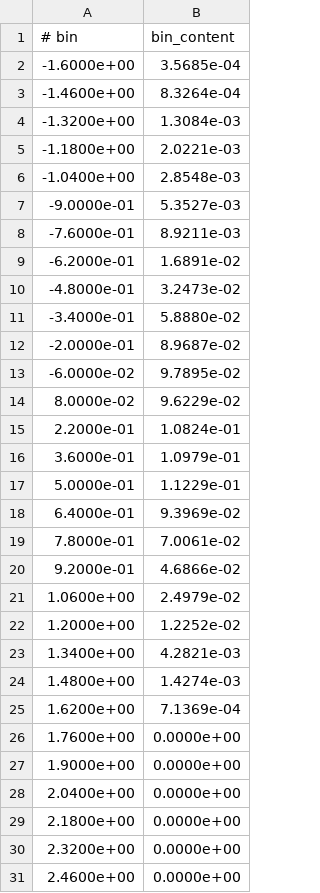
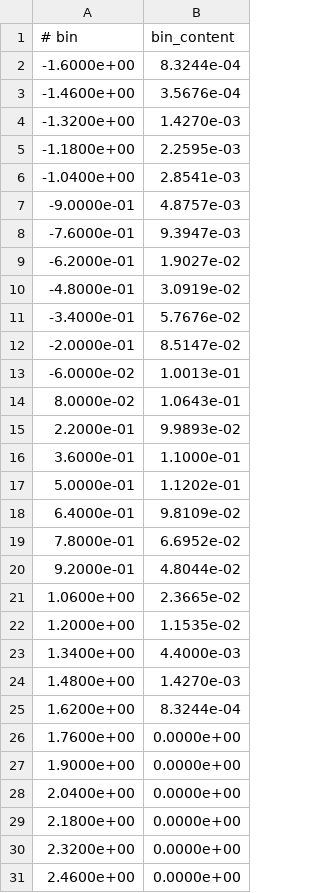
Before and after one commit to andlessa/higgsEJs, a CSV file: plotting/ip2d_1mm.csv, drawn as a sheet.

```diff
--- a/plotting/ip2d_1mm.csv
+++ b/plotting/ip2d_1mm.csv
@@ -1,26 +1,26 @@
 # bin,bin_content
--1.6000e+00,3.5685e-04
--1.4600e+00,8.3264e-04
--1.3200e+00,1.3084e-03
--1.1800e+00,2.0221e-03
--1.0400e+00,2.8548e-03
--9.0000e-01,5.3527e-03
--7.6000e-01,8.9211e-03
--6.2000e-01,1.6891e-02
--4.8000e-01,3.2473e-02
--3.4000e-01,5.8880e-02
--2.0000e-01,8.9687e-02
--6.0000e-02,9.7895e-02
-8.0000e-02,9.6229e-02
-2.2000e-01,1.0824e-01
-3.6000e-01,1.0979e-01
-5.0000e-01,1.1229e-01
-6.4000e-01,9.3969e-02
-7.8000e-01,7.0061e-02
-9.2000e-01,4.6866e-02
-1.0600e+00,2.4979e-02
-1.2000e+00,1.2252e-02
-1.3400e+00,4.2821e-03
-1.4800e+00,1.4274e-03
-1.6200e+00,7.1369e-04
+-1.6000e+00,8.3244e-04
+-1.4600e+00,3.5676e-04
+-1.3200e+00,1.4270e-03
+-1.1800e+00,2.2595e-03
+-1.0400e+00,2.8541e-03
+-9.0000e-01,4.8757e-03
+-7.6000e-01,9.3947e-03
+-6.2000e-01,1.9027e-02
+-4.8000e-01,3.0919e-02
+-3.4000e-01,5.7676e-02
+-2.0000e-01,8.5147e-02
+-6.0000e-02,1.0013e-01
+8.0000e-02,1.0643e-01
+2.2000e-01,9.9893e-02
+3.6000e-01,1.1000e-01
+5.0000e-01,1.1202e-01
+6.4000e-01,9.8109e-02
+7.8000e-01,6.6952e-02
+9.2000e-01,4.8044e-02
+1.0600e+00,2.3665e-02
+1.2000e+00,1.1535e-02
+1.3400e+00,4.4000e-03
+1.4800e+00,1.4270e-03
+1.6200e+00,8.3244e-04
 1.7600e+00,0.0000e+00
```
Also changed, not shown: plotting/alpha_1mm.csv, plotting/theta2d_1mm.csv, 3 other files.
